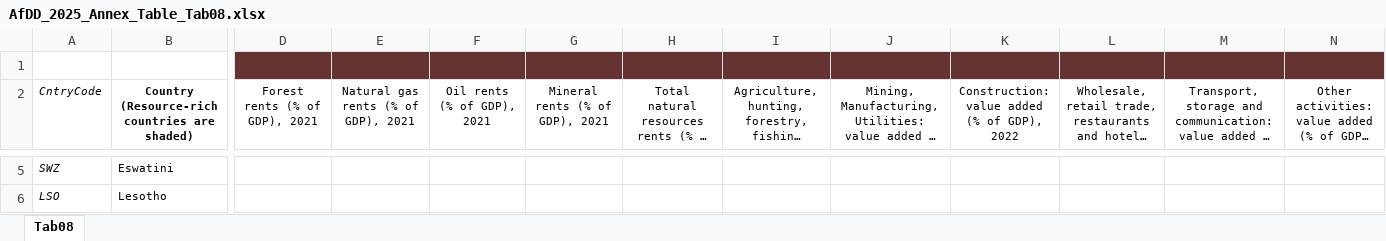
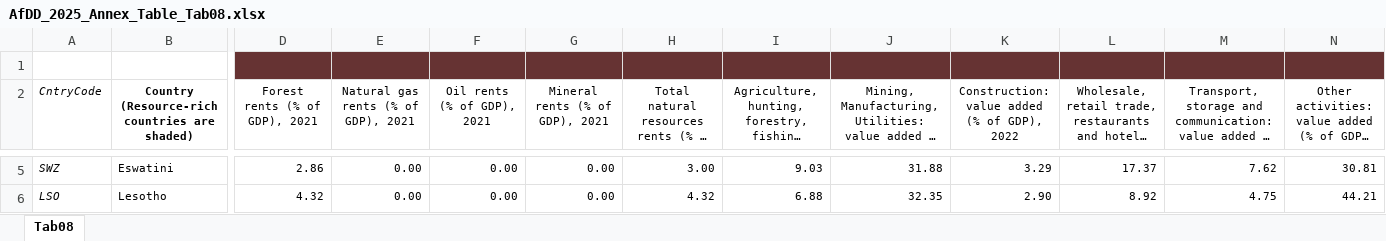
Before and after one commit to AfDD-DDAf/AfDD-DDAf-2025, an Excel workbook: AfDD_2025_Annex_Table_Tab08.xlsx, sheet Tab08, drawn as a sheet; only a part is shown, gaps mark what is left out; long unchanged cells end in …; values as stored, in another font and other column widths than the file's, no borders; the diff covers the shown part only; the diff names each change by its address in the sheet, - before the commit and + after, or states it on an @@ line.

```diff
--- a/AfDD_2025_Annex_Table_Tab08.xlsx (sheet Tab08)
+++ b/AfDD_2025_Annex_Table_Tab08.xlsx (sheet Tab08)
-D5 (Forest rents (% of GDP), 2021): (empty)
+D5 (Forest rents (% of GDP), 2021): 2.86
-E5:E6: (empty)
+E5:E6: 0.00
-F5:F6 (Oil rents (% of GDP), 2021): (empty)
+F5:F6 (Oil rents (% of GDP), 2021): 0.00
-G5:G6 (Mineral rents (% of GDP), 2021): (empty)
+G5:G6 (Mineral rents (% of GDP), 2021): 0.00
-H5: (empty)
+H5: 3.00
-I5: (empty)
+I5: 9.03
-J5: (empty)
+J5: 31.88
-K5: (empty)
+K5: 3.29
-L5: (empty)
+L5: 17.37
-M5: (empty)
+M5: 7.62
-N5: (empty)
+N5: 30.81
-D6 (Forest rents (% of GDP), 2021): (empty)
+D6 (Forest rents (% of GDP), 2021): 4.32
-H6: (empty)
+H6: 4.32
-I6: (empty)
+I6: 6.88
-J6: (empty)
+J6: 32.35
-K6: (empty)
+K6: 2.90
-L6: (empty)
+L6: 8.92
-M6: (empty)
+M6: 4.75
-N6: (empty)
+N6: 44.21
```
Also changed, not shown: 1610 edited cells, cell formats and merged cells elsewhere in this sheet, AfDD_2025_Annex_Table_Tab02.xlsx, AfDD_2025_Annex_Table_Tab03.xlsx, 13 other files.
